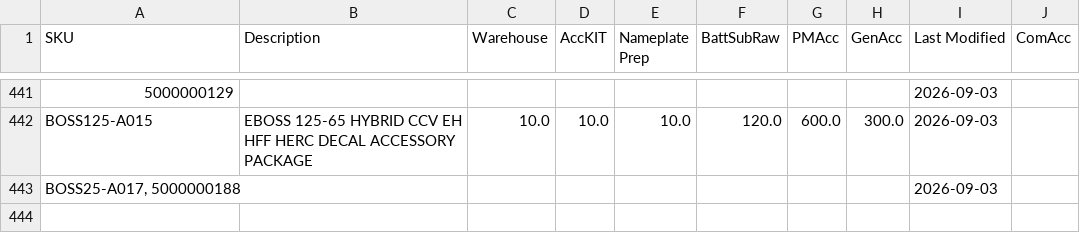
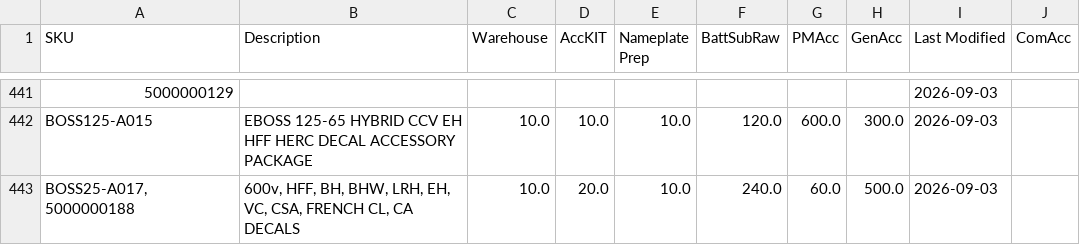
Before and after one commit to tritoan156/labor_model, a CSV file: data/acc_clean.csv, drawn as a sheet; only a part is shown, gaps mark what is left out; the diff names each change by its address in the sheet, - before the commit and + after, or states it on an @@ line.

Commit message:
Update accessory catalog via app (7 cells)

```diff
--- a/data/acc_clean.csv
+++ b/data/acc_clean.csv
-B443 (Description): (empty)
+B443 (Description): 600v, HFF, BH, BHW, LRH, EH, VC, CSA, FRENCH CL, CA DECALS
-C443 (Warehouse): (empty)
+C443 (Warehouse): 10.0
-D443 (AccKIT): (empty)
+D443 (AccKIT): 20.0
-E443 (Nameplate Prep): (empty)
+E443 (Nameplate Prep): 10.0
-F443 (BattSubRaw): (empty)
+F443 (BattSubRaw): 240.0
-G443 (PMAcc): (empty)
+G443 (PMAcc): 60.0
-H443 (GenAcc): (empty)
+H443 (GenAcc): 500.0
```
